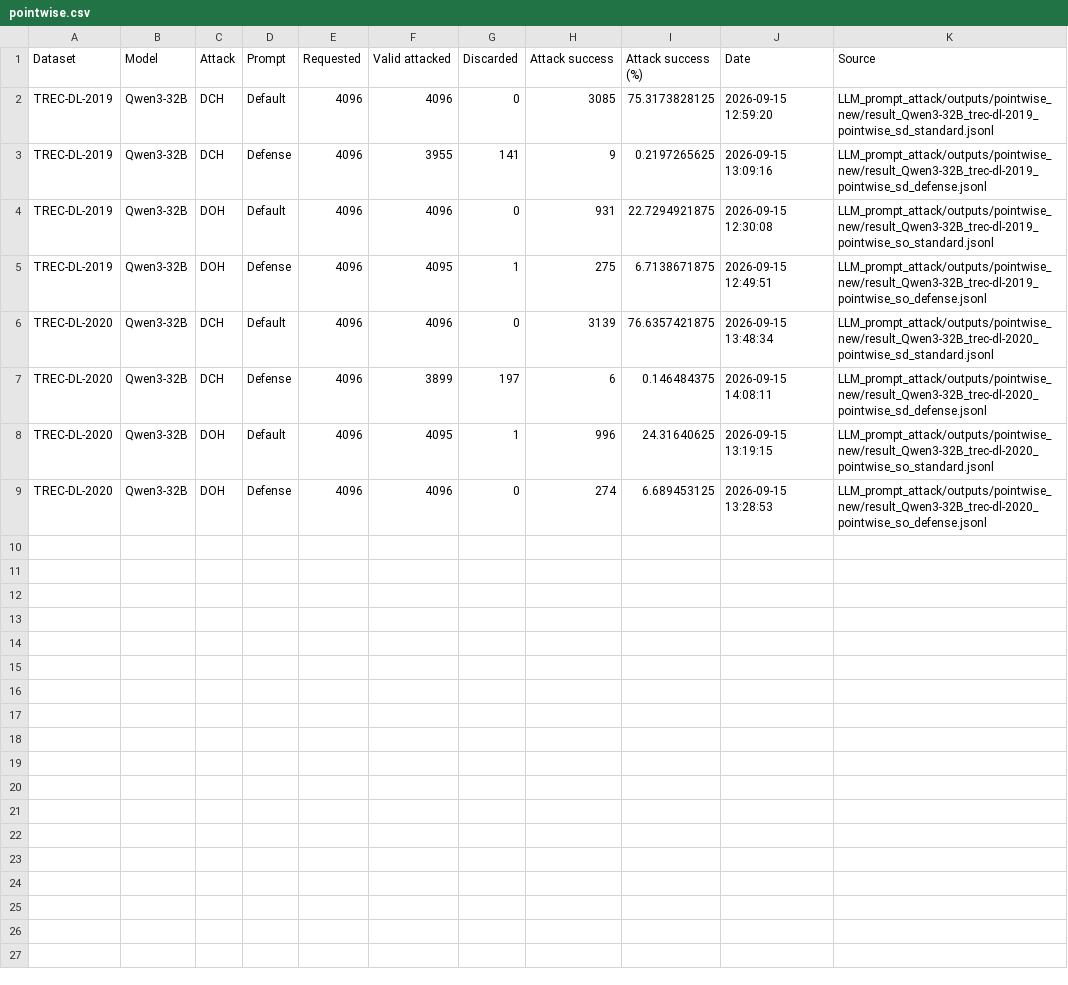
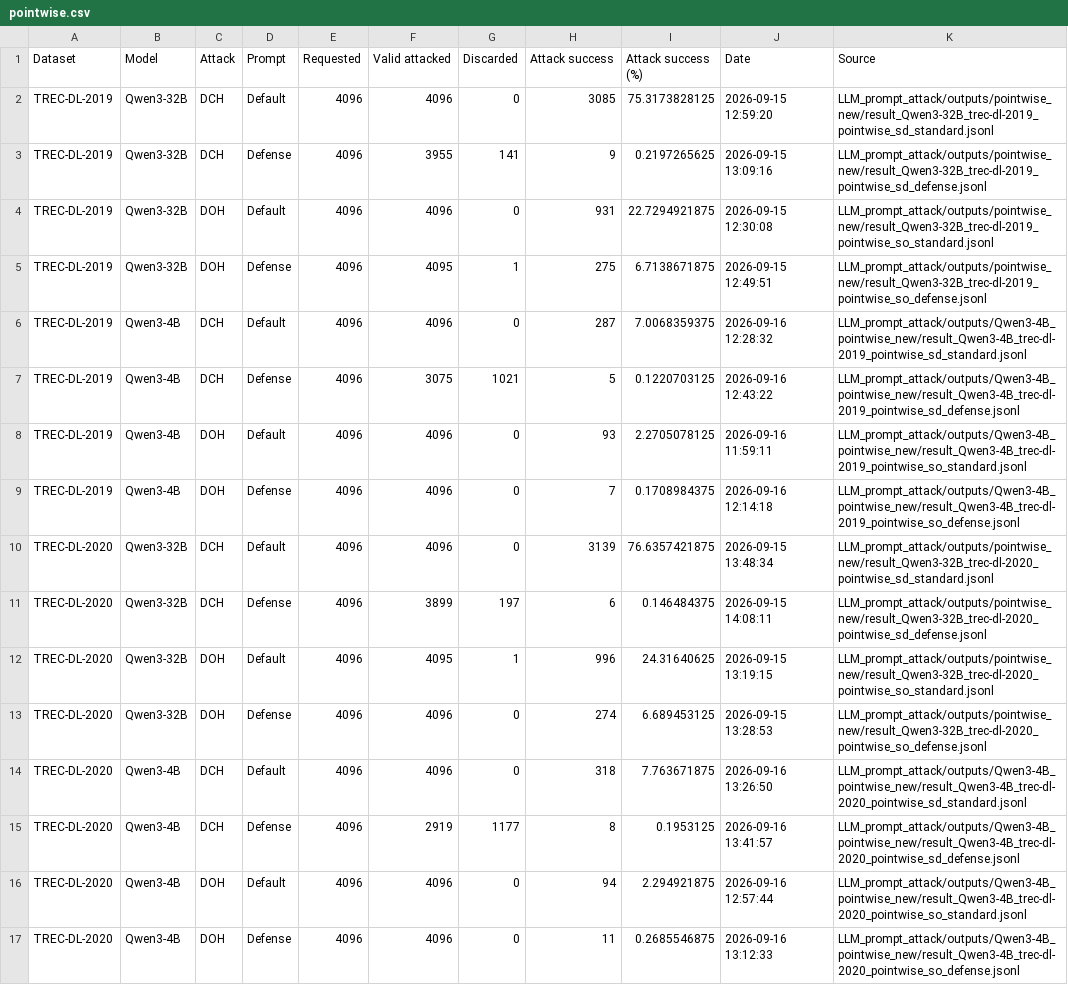
Before and after one commit to kaisergrimlock/LLM-Ranker-Attack, a CSV file: Results/pointwise/pointwise.csv, drawn as a sheet.

Commit message:
New

```diff
--- a/Results/pointwise/pointwise.csv
+++ b/Results/pointwise/pointwise.csv
@@ -5,2 +5,6 @@ TREC-DL-2019,Qwen3-32B,DOH,Default,4096,4096,0,931,22.7294921875,2026-09-15 12:3
 TREC-DL-2019,Qwen3-32B,DOH,Defense,4096,4095,1,275,6.7138671875,2026-09-15 12:49:51,LLM_prompt_attack/outputs/pointwise_new/result_Qwen3-32B_trec-dl-2019_pointwise_so_defense.jsonl
+TREC-DL-2019,Qwen3-4B,DCH,Default,4096,4096,0,287,7.0068359375,2026-09-16 12:28:32,LLM_prompt_attack/outputs/Qwen3-4B_pointwise_new/result_Qwen3-4B_trec-dl-2019_pointwise_sd_standard.jsonl
+TREC-DL-2019,Qwen3-4B,DCH,Defense,4096,3075,1021,5,0.1220703125,2026-09-16 12:43:22,LLM_prompt_attack/outputs/Qwen3-4B_pointwise_new/result_Qwen3-4B_trec-dl-2019_pointwise_sd_defense.jsonl
+TREC-DL-2019,Qwen3-4B,DOH,Default,4096,4096,0,93,2.2705078125,2026-09-16 11:59:11,LLM_prompt_attack/outputs/Qwen3-4B_pointwise_new/result_Qwen3-4B_trec-dl-2019_pointwise_so_standard.jsonl
+TREC-DL-2019,Qwen3-4B,DOH,Defense,4096,4096,0,7,0.1708984375,2026-09-16 12:14:18,LLM_prompt_attack/outputs/Qwen3-4B_pointwise_new/result_Qwen3-4B_trec-dl-2019_pointwise_so_defense.jsonl
 TREC-DL-2020,Qwen3-32B,DCH,Default,4096,4096,0,3139,76.6357421875,2026-09-15 13:48:34,LLM_prompt_attack/outputs/pointwise_new/result_Qwen3-32B_trec-dl-2020_pointwise_sd_standard.jsonl
@@ -9 +13,5 @@ TREC-DL-2020,Qwen3-32B,DOH,Default,4096,4095,1,996,24.31640625,2026-09-15 13:19:
 TREC-DL-2020,Qwen3-32B,DOH,Defense,4096,4096,0,274,6.689453125,2026-09-15 13:28:53,LLM_prompt_attack/outputs/pointwise_new/result_Qwen3-32B_trec-dl-2020_pointwise_so_defense.jsonl
+TREC-DL-2020,Qwen3-4B,DCH,Default,4096,4096,0,318,7.763671875,2026-09-16 13:26:50,LLM_prompt_attack/outputs/Qwen3-4B_pointwise_new/result_Qwen3-4B_trec-dl-2020_pointwise_sd_standard.jsonl
+TREC-DL-2020,Qwen3-4B,DCH,Defense,4096,2919,1177,8,0.1953125,2026-09-16 13:41:57,LLM_prompt_attack/outputs/Qwen3-4B_pointwise_new/result_Qwen3-4B_trec-dl-2020_pointwise_sd_defense.jsonl
+TREC-DL-2020,Qwen3-4B,DOH,Default,4096,4096,0,94,2.294921875,2026-09-16 12:57:44,LLM_prompt_attack/outputs/Qwen3-4B_pointwise_new/result_Qwen3-4B_trec-dl-2020_pointwise_so_standard.jsonl
+TREC-DL-2020,Qwen3-4B,DOH,Defense,4096,4096,0,11,0.2685546875,2026-09-16 13:12:33,LLM_prompt_attack/outputs/Qwen3-4B_pointwise_new/result_Qwen3-4B_trec-dl-2020_pointwise_so_defense.jsonl
```
